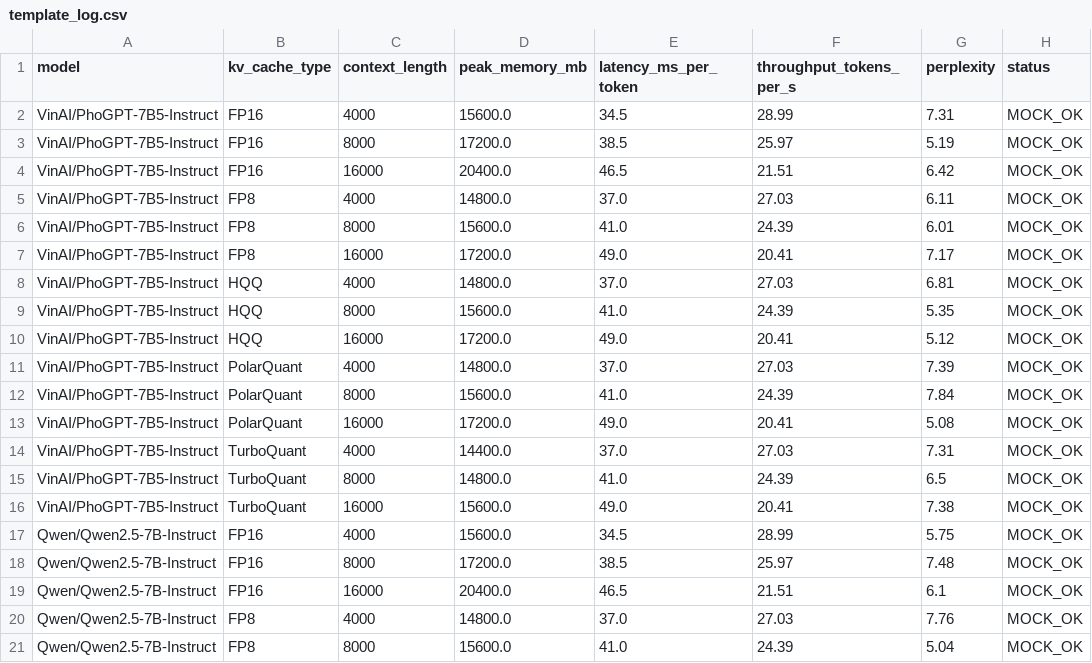
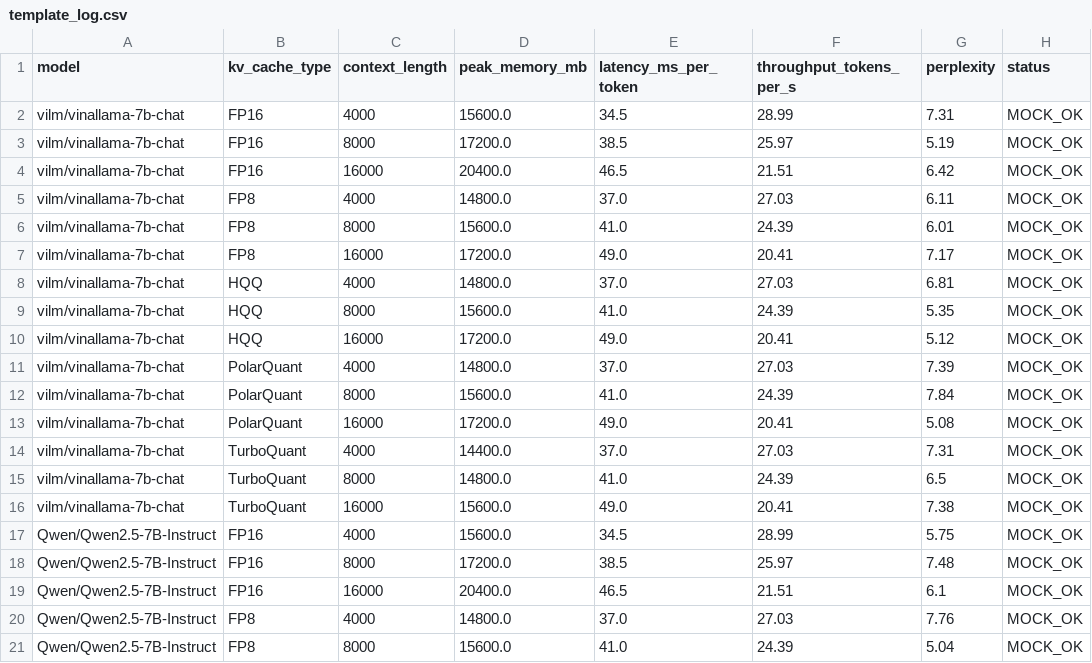
Before and after one commit to darktheDE/viet-llm-kvcache-benchmark, a CSV file: results/template_log.csv, drawn as a sheet; only a part is shown.

Commit message:
refactor: replace PhoGPT-7B5 with VinaLLaMA-7B (vilm/vinallama-7b-chat) - Replace gated model VinAI/PhoGPT-7B5-Instruct with open-access vilm/vinallama-7b-chat - Fix relative paths in scripts/test/ to use ../../ prefix for correct resolution - Update all scripts, docs, plans, and mock CSV data consistently

```diff
--- a/results/template_log.csv
+++ b/results/template_log.csv
@@ -1,17 +1,17 @@
 model,kv_cache_type,context_length,peak_memory_mb,latency_ms_per_token,throughput_tokens_per_s,perplexity,status
-VinAI/PhoGPT-7B5-Instruct,FP16,4000,15600.0,34.5,28.99,7.31,MOCK_OK
-VinAI/PhoGPT-7B5-Instruct,FP16,8000,17200.0,38.5,25.97,5.19,MOCK_OK
-VinAI/PhoGPT-7B5-Instruct,FP16,16000,20400.0,46.5,21.51,6.42,MOCK_OK
-VinAI/PhoGPT-7B5-Instruct,FP8,4000,14800.0,37.0,27.03,6.11,MOCK_OK
-VinAI/PhoGPT-7B5-Instruct,FP8,8000,15600.0,41.0,24.39,6.01,MOCK_OK
-VinAI/PhoGPT-7B5-Instruct,FP8,16000,17200.0,49.0,20.41,7.17,MOCK_OK
-VinAI/PhoGPT-7B5-Instruct,HQQ,4000,14800.0,37.0,27.03,6.81,MOCK_OK
-VinAI/PhoGPT-7B5-Instruct,HQQ,8000,15600.0,41.0,24.39,5.35,MOCK_OK
-VinAI/PhoGPT-7B5-Instruct,HQQ,16000,17200.0,49.0,20.41,5.12,MOCK_OK
-VinAI/PhoGPT-7B5-Instruct,PolarQuant,4000,14800.0,37.0,27.03,7.39,MOCK_OK
-VinAI/PhoGPT-7B5-Instruct,PolarQuant,8000,15600.0,41.0,24.39,7.84,MOCK_OK
-VinAI/PhoGPT-7B5-Instruct,PolarQuant,16000,17200.0,49.0,20.41,5.08,MOCK_OK
-VinAI/PhoGPT-7B5-Instruct,TurboQuant,4000,14400.0,37.0,27.03,7.31,MOCK_OK
-VinAI/PhoGPT-7B5-Instruct,TurboQuant,8000,14800.0,41.0,24.39,6.5,MOCK_OK
-VinAI/PhoGPT-7B5-Instruct,TurboQuant,16000,15600.0,49.0,20.41,7.38,MOCK_OK
+vilm/vinallama-7b-chat,FP16,4000,15600.0,34.5,28.99,7.31,MOCK_OK
+vilm/vinallama-7b-chat,FP16,8000,17200.0,38.5,25.97,5.19,MOCK_OK
+vilm/vinallama-7b-chat,FP16,16000,20400.0,46.5,21.51,6.42,MOCK_OK
+vilm/vinallama-7b-chat,FP8,4000,14800.0,37.0,27.03,6.11,MOCK_OK
+vilm/vinallama-7b-chat,FP8,8000,15600.0,41.0,24.39,6.01,MOCK_OK
+vilm/vinallama-7b-chat,FP8,16000,17200.0,49.0,20.41,7.17,MOCK_OK
+vilm/vinallama-7b-chat,HQQ,4000,14800.0,37.0,27.03,6.81,MOCK_OK
+vilm/vinallama-7b-chat,HQQ,8000,15600.0,41.0,24.39,5.35,MOCK_OK
+vilm/vinallama-7b-chat,HQQ,16000,17200.0,49.0,20.41,5.12,MOCK_OK
+vilm/vinallama-7b-chat,PolarQuant,4000,14800.0,37.0,27.03,7.39,MOCK_OK
+vilm/vinallama-7b-chat,PolarQuant,8000,15600.0,41.0,24.39,7.84,MOCK_OK
+vilm/vinallama-7b-chat,PolarQuant,16000,17200.0,49.0,20.41,5.08,MOCK_OK
+vilm/vinallama-7b-chat,TurboQuant,4000,14400.0,37.0,27.03,7.31,MOCK_OK
+vilm/vinallama-7b-chat,TurboQuant,8000,14800.0,41.0,24.39,6.5,MOCK_OK
+vilm/vinallama-7b-chat,TurboQuant,16000,15600.0,49.0,20.41,7.38,MOCK_OK
 Qwen/Qwen2.5-7B-Instruct,FP16,4000,15600.0,34.5,28.99,5.75,MOCK_OK
```
Also changed, not shown: 20 other files.
